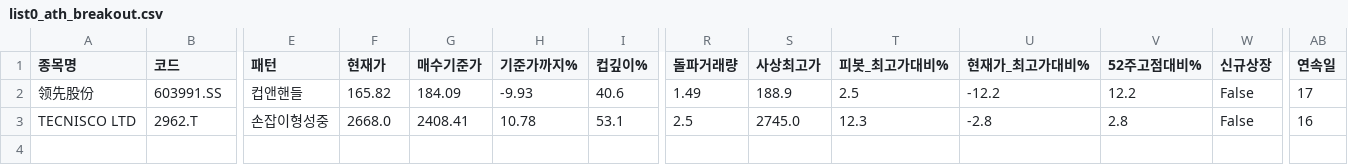
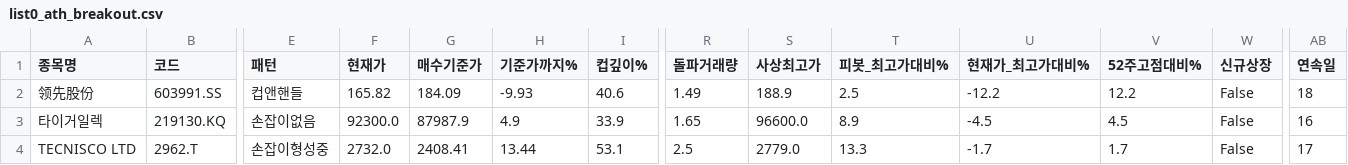
Before and after one commit to chkchp0702-spec/Cup, a CSV file: results/list0_ath_breakout.csv, drawn as a sheet; only a part is shown, gaps mark what is left out; addresses are those after the commit; rows hold the shown columns only; the diff names each change by its address in the sheet, - before the commit and + after, or states it on an @@ line.

```diff
--- a/results/list0_ath_breakout.csv
+++ b/results/list0_ath_breakout.csv
-AB2 (연속일): 17
+AB2 (연속일): 18
+row 3: 타이거일렉 | 219130.KQ | 손잡이없음 | 92300.0 | 87987.9 | 4.9 | 33.9 | 1.65 | 96600.0 | 8.9 | -4.5 | 4.5 | False | 16
-F4 (현재가): 2668.0
+F4 (현재가): 2732.0
-H4 (기준가까지%): 10.78
+H4 (기준가까지%): 13.44
-S4 (사상최고가): 2745.0
+S4 (사상최고가): 2779.0
-T4 (피봇_최고가대비%): 12.3
+T4 (피봇_최고가대비%): 13.3
-U4 (현재가_최고가대비%): -2.8
+U4 (현재가_최고가대비%): -1.7
-V4 (52주고점대비%): 2.8
+V4 (52주고점대비%): 1.7
-AB4 (연속일): 16
+AB4 (연속일): 17
```
Also changed, not shown: results/list1_cup.csv, results/list2_canslim_cup.csv, 9 other files.
